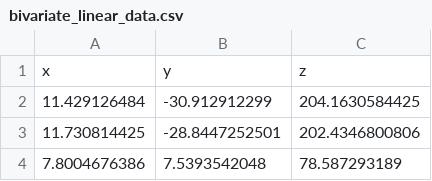
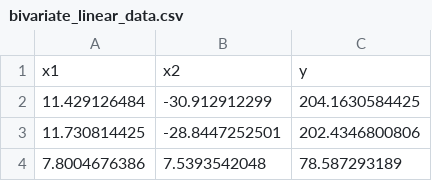
Before and after one commit to mathewphilipc/LambdaDataSets, a CSV file: bivariate_linear_data.csv, drawn as a sheet; only a part is shown.

Commit message:
fixed column labels

```diff
--- a/bivariate_linear_data.csv
+++ b/bivariate_linear_data.csv
@@ -1,2 +1,2 @@
-x,y,z
+x1,x2,y
 11.429126484,-30.912912299,204.1630584425
```
